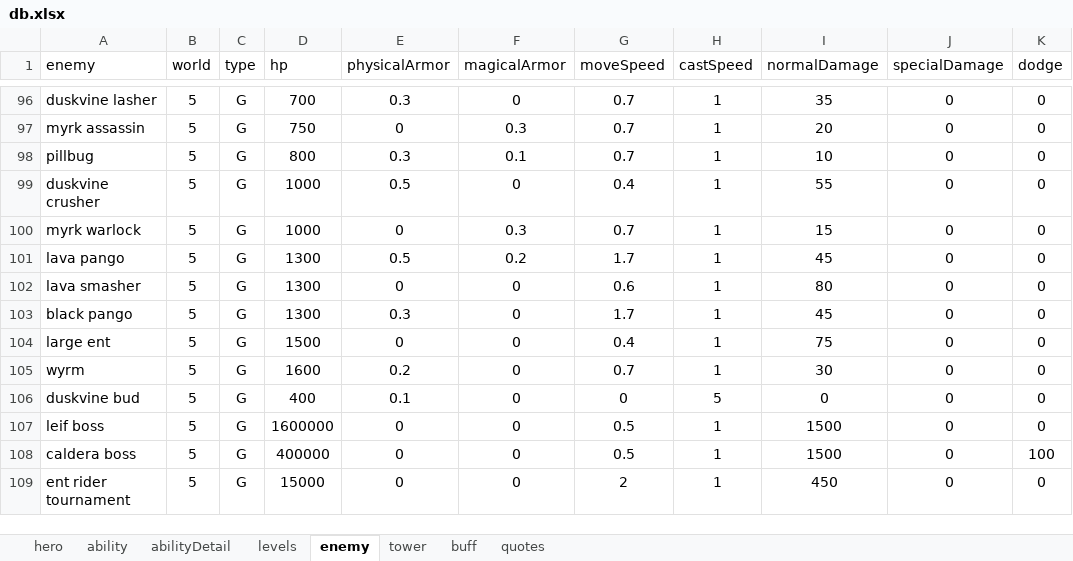
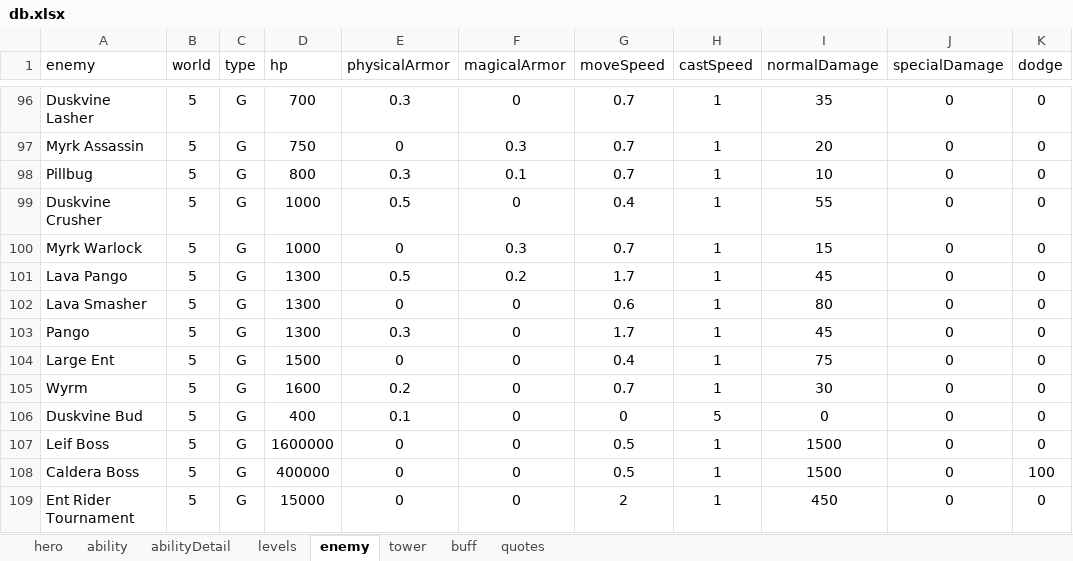
Before and after one commit to AlexP55/CyraBot, an Excel workbook: db/db.xlsx, sheet enemy, drawn as a sheet; only a part is shown, gaps mark what is left out; values as stored, in another font and other column widths than the file's, no borders; the diff covers the shown part only; the diff names each change by its address in the sheet, - before the commit and + after, or states it on an @@ line.

Commit message:
enemy db

```diff
--- a/db/db.xlsx (sheet enemy)
+++ b/db/db.xlsx (sheet enemy)
-A96 (enemy): duskvine lasher
+A96 (enemy): Duskvine Lasher
-A97 (enemy): myrk assassin
+A97 (enemy): Myrk Assassin
-A98 (enemy): pillbug
+A98 (enemy): Pillbug
-A99 (enemy): duskvine crusher
+A99 (enemy): Duskvine Crusher
-A100 (enemy): myrk warlock
+A100 (enemy): Myrk Warlock
-A101 (enemy): lava pango
+A101 (enemy): Lava Pango
-A102 (enemy): lava smasher
+A102 (enemy): Lava Smasher
-A103 (enemy): black pango
+A103 (enemy): Pango
-A104 (enemy): large ent
+A104 (enemy): Large Ent
-A105 (enemy): wyrm
+A105 (enemy): Wyrm
-A106 (enemy): duskvine bud
+A106 (enemy): Duskvine Bud
-A107 (enemy): leif boss
+A107 (enemy): Leif Boss
-A108 (enemy): caldera boss
+A108 (enemy): Caldera Boss
-A109 (enemy): ent rider tournament
+A109 (enemy): Ent Rider Tournament
```
Also changed, not shown: 89 edited cells elsewhere in this sheet.
